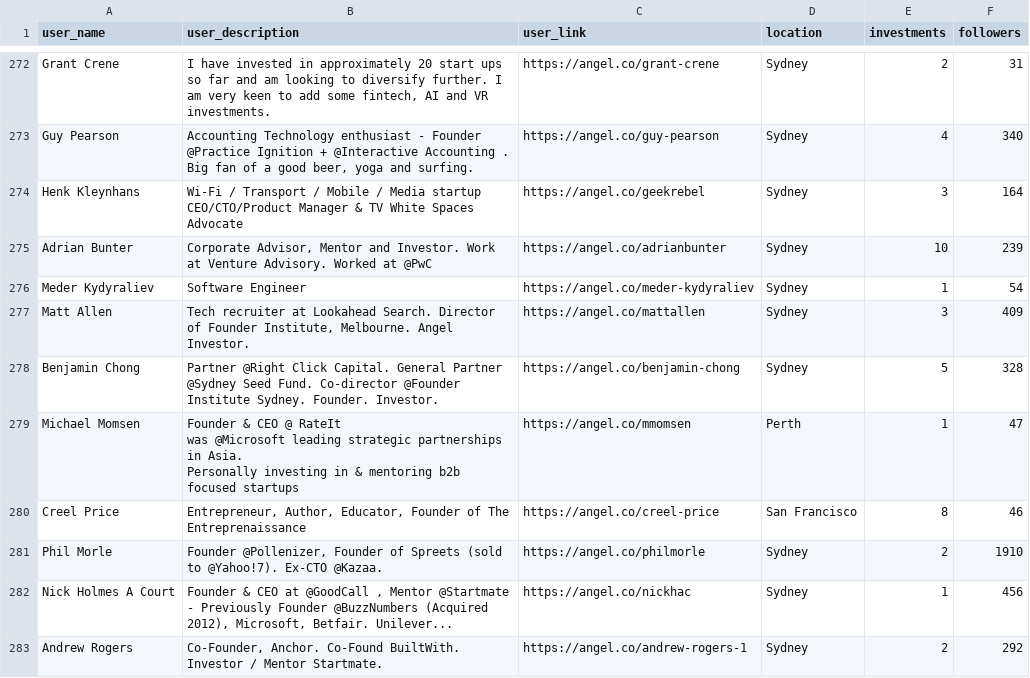
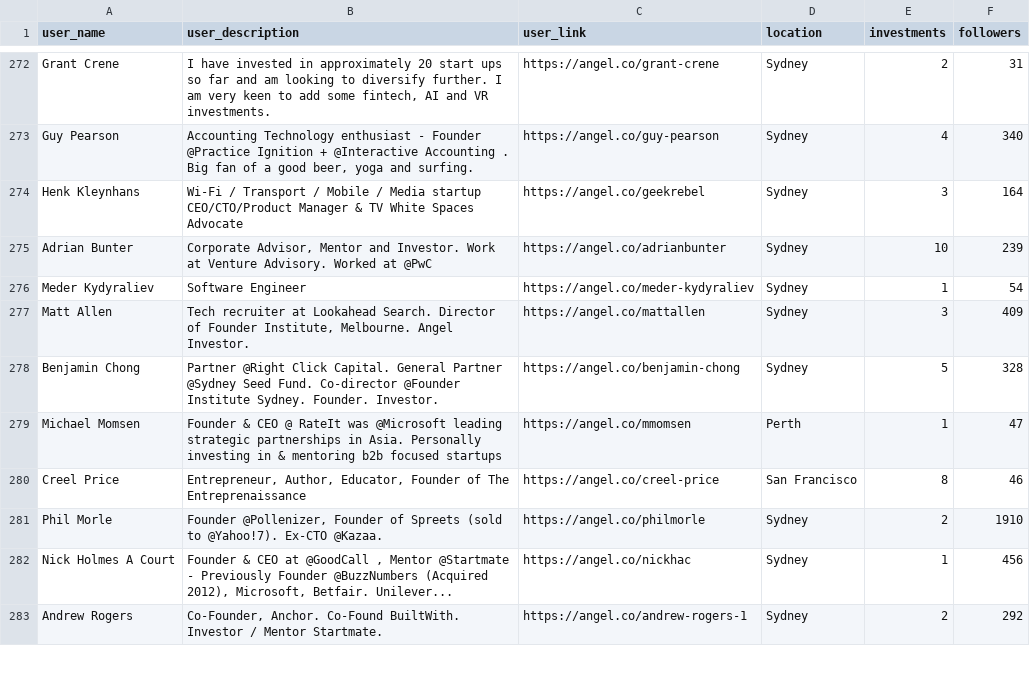
Before and after one commit to simultech/unveilthescene, a CSV file: unveilthescene/webroot/csv/angellist/investors.csv, drawn as a sheet; only a part is shown, gaps mark what is left out; the diff covers the shown part only; the diff names each change by its address in the sheet, - before the commit and + after, or states it on an @@ line.

```diff
--- a/unveilthescene/webroot/csv/angellist/investors.csv
+++ b/unveilthescene/webroot/csv/angellist/investors.csv
-B279 (user_description): …focused startups
+B279 (user_description): …focused startups
```
Also changed, not shown: 32 edited cells elsewhere in this file, 2 other files.
